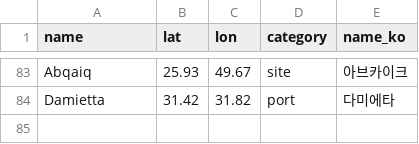
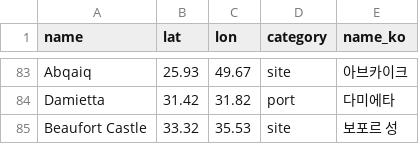
Before and after one commit to willsheo/middle-east-news, a CSV file: data/places.csv, drawn as a sheet; only a part is shown, gaps mark what is left out.

```diff
--- a/data/places.csv
+++ b/data/places.csv
@@ -84 +84,2 @@ Abqaiq,25.93,49.67,site,아브카이크
 Damietta,31.42,31.82,port,다미에타
+Beaufort Castle,33.32,35.53,site,보포르 성
```
Also changed, not shown: data/events.csv, data/observations.csv, 12 other files.
